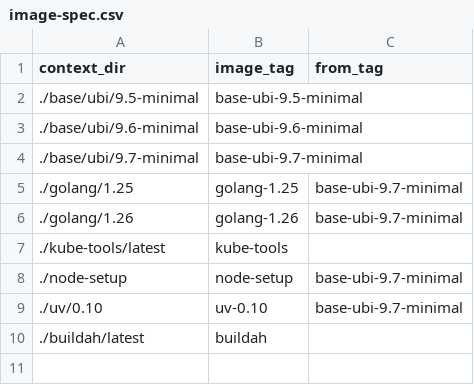
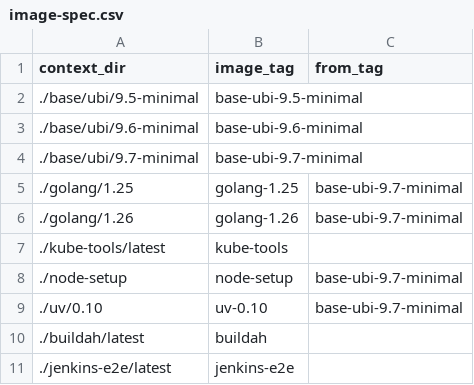
Before and after one commit to scylladb/scylla-operator-images, a CSV file: image-spec.csv, drawn as a sheet; the diff names each change by its address in the sheet, - before the commit and + after, or states it on an @@ line.

Commit message:
feat: add docker image to submit prow jobs for Jenkins
Also add minimal necessary configuration files (to avoid cross-referencing scylla-operator-release)

```diff
--- a/image-spec.csv
+++ b/image-spec.csv
+row 11: ./jenkins-e2e/latest | jenkins-e2e
```
Also changed, not shown: 4 other files.
